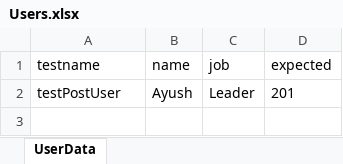
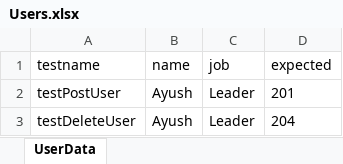
Before and after one commit to apreeti-tw/rest-assured-qa-capability-framework, an Excel workbook: src/main/resources/Users.xlsx, sheet UserData, drawn as a sheet; values as stored, in another font and other column widths than the file's, no borders; the diff names each change by its address in the sheet, - before the commit and + after, or states it on an @@ line.

Commit message:
Create groups and before and after method functions for parallel test execution

```diff
--- a/src/main/resources/Users.xlsx (sheet UserData)
+++ b/src/main/resources/Users.xlsx (sheet UserData)
+row 3: testDeleteUser | Ayush | Leader | 204
```
Also changed, not shown: 4 other files.
